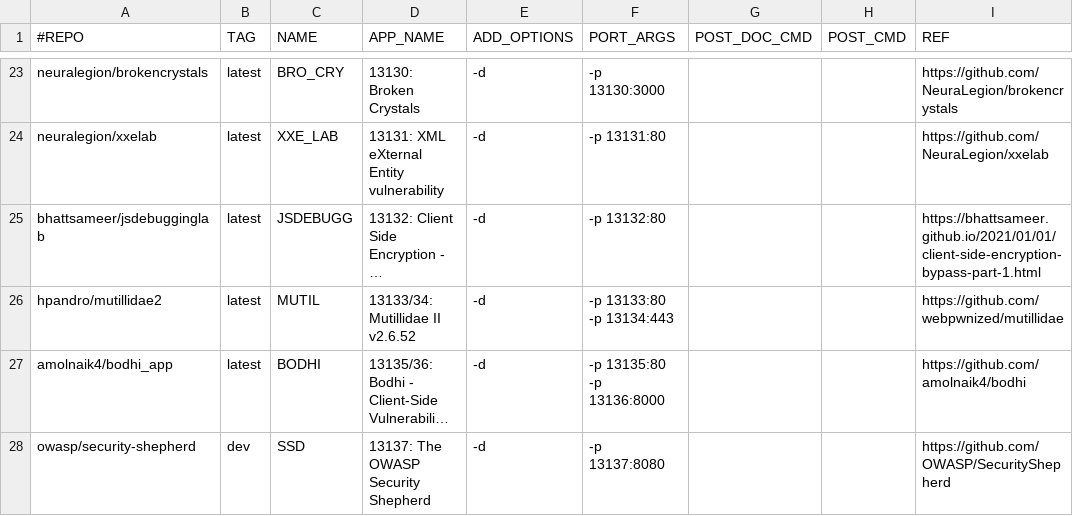
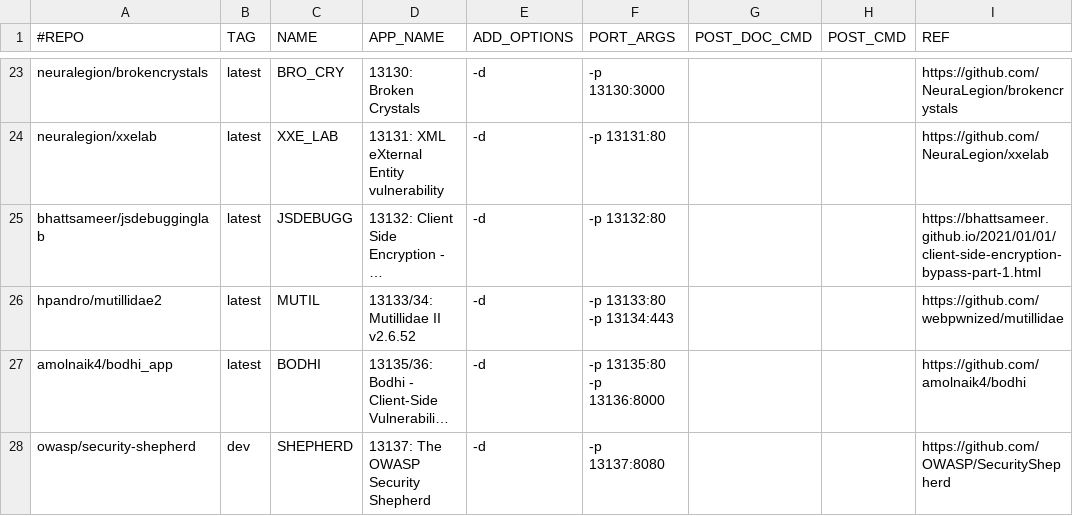
Before and after one commit to netsquare/OVLC, a CSV file: doclist.csv, drawn as a sheet; only a part is shown, gaps mark what is left out; long unchanged cells end in …; the diff names each change by its address in the sheet, - before the commit and + after, or states it on an @@ line.

Commit message:
Update doclist.csv

```diff
--- a/doclist.csv
+++ b/doclist.csv
-C28 (NAME): SSD
+C28 (NAME): SHEPHERD
```
